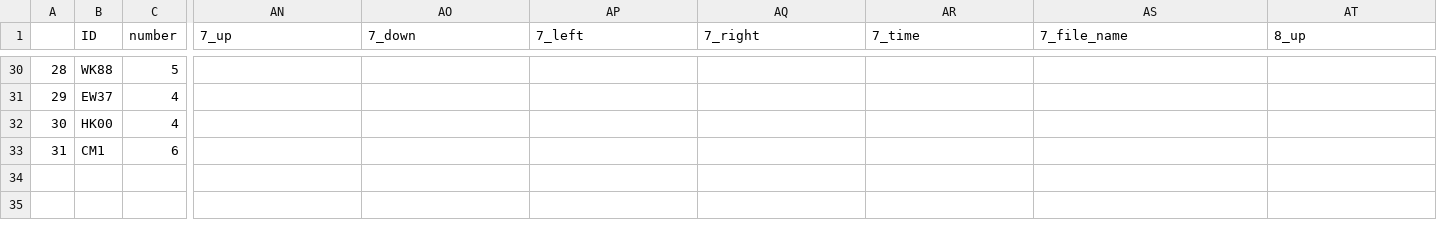
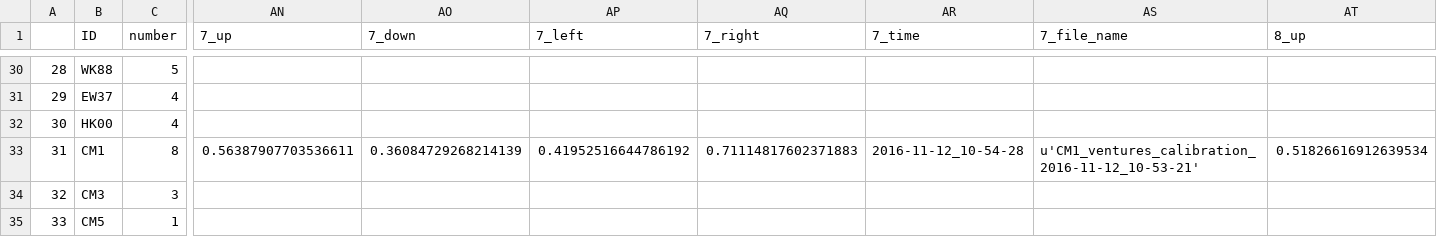
Before and after one commit to BrainTech/openbci, a CSV file: exps/ventures/data/calibration_results.csv, drawn as a sheet; only a part is shown, gaps mark what is left out; rows hold the shown columns only; the diff covers the shown part only; the diff names each change by its address in the sheet, - before the commit and + after, or states it on an @@ line.

```diff
--- a/exps/ventures/data/calibration_results.csv
+++ b/exps/ventures/data/calibration_results.csv
-C33 (number): 6
+C33 (number): 8
-AN33 (7_up): (empty)
+AN33 (7_up): 0.56387907703536611
-AO33 (7_down): (empty)
+AO33 (7_down): 0.36084729268214139
-AP33 (7_left): (empty)
+AP33 (7_left): 0.41952516644786192
-AQ33 (7_right): (empty)
+AQ33 (7_right): 0.71114817602371883
-AR33 (7_time): (empty)
+AR33 (7_time): 2016-11-12_10-54-28
-AS33 (7_file_name): (empty)
+AS33 (7_file_name): u'CM1_ventures_calibration_2016-11-12_10-53-21'
-AT33 (8_up): (empty)
+AT33 (8_up): 0.51826616912639534
+row 34: 32 | CM3 | 3
+row 35: 33 | CM5 | 1
```
Also changed, not shown: 5 edited cells elsewhere in this file, exps/ventures/data/baseline_results.csv, exps/ventures/data/calibration_results_2.csv, 3 other files.
